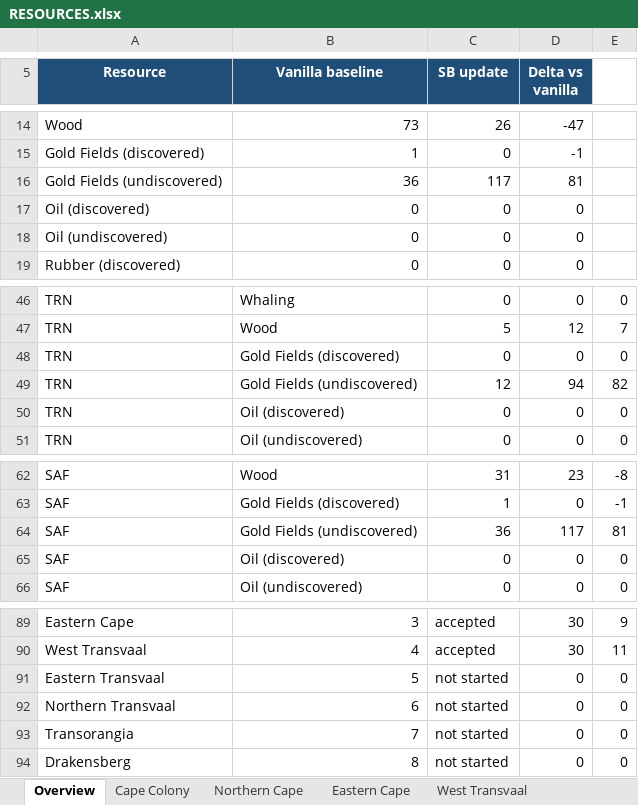
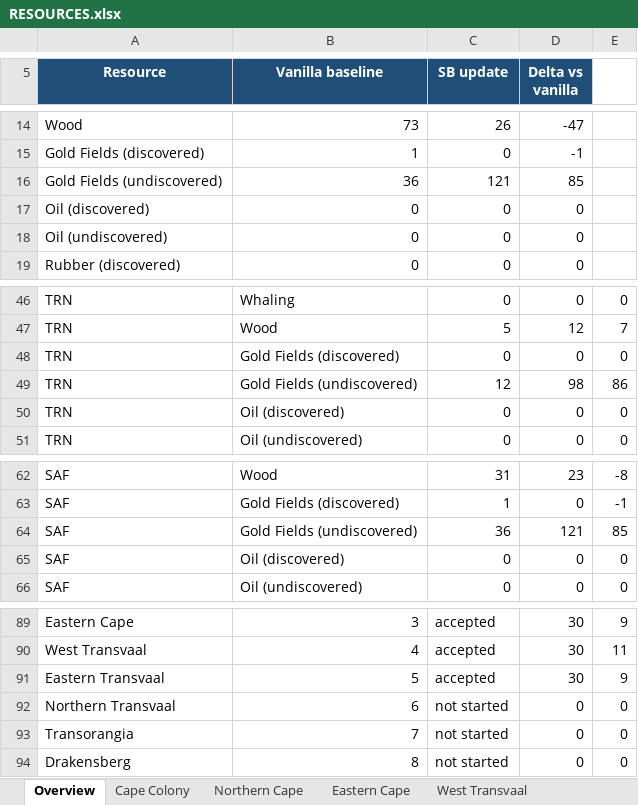
Before and after one commit to kaapse-tollie/spes-bona, an Excel workbook: Docs/resources/RESOURCES.xlsx, sheet Overview, drawn as a sheet; only a part is shown, gaps mark what is left out; values as stored, in another font and other column widths than the file's, no borders; the diff names each change by its address in the sheet, - before the commit and + after, or states it on an @@ line.

```diff
--- a/Docs/resources/RESOURCES.xlsx (sheet Overview)
+++ b/Docs/resources/RESOURCES.xlsx (sheet Overview)
-C16 (SB update): 117
+C16 (SB update): 121
-D16 (Delta vs vanilla): 81
+D16 (Delta vs vanilla): 85
-D49 (Delta vs vanilla): 94
+D49 (Delta vs vanilla): 98
-E49: 82
+E49: 86
-D64 (Delta vs vanilla): 117
+D64 (Delta vs vanilla): 121
-E64: 81
+E64: 85
-C91 (SB update): not started
+C91 (SB update): accepted
-D91 (Delta vs vanilla): 0
+D91 (Delta vs vanilla): 30
-E91: 0
+E91: 9
```
Also changed, not shown: sheet Eastern Transvaal, 25 other files.
